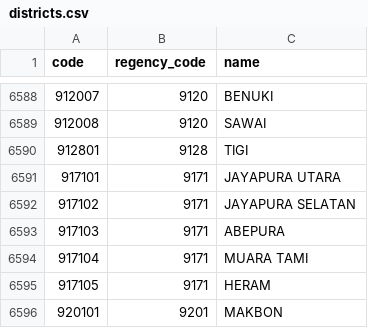
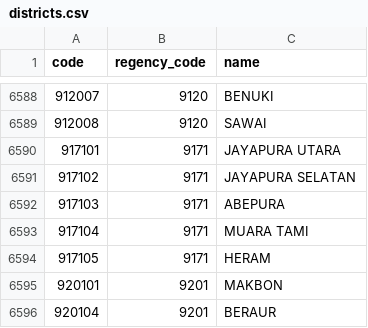
Before and after one commit to fityannugroho/idn-area-data, a CSV file: data/districts.csv, drawn as a sheet; only a part is shown, gaps mark what is left out; the shorter side is filled out with more unchanged rows; the diff names each change by its address in the sheet, - before the commit and + after, or states it on an @@ line.

Commit message:
fix(data/districts): remove districts 912801 This districts was moved to regency 9408

```diff
--- a/data/districts.csv
+++ b/data/districts.csv
-row 6590: 912801 | 9128 | TIGI
```
